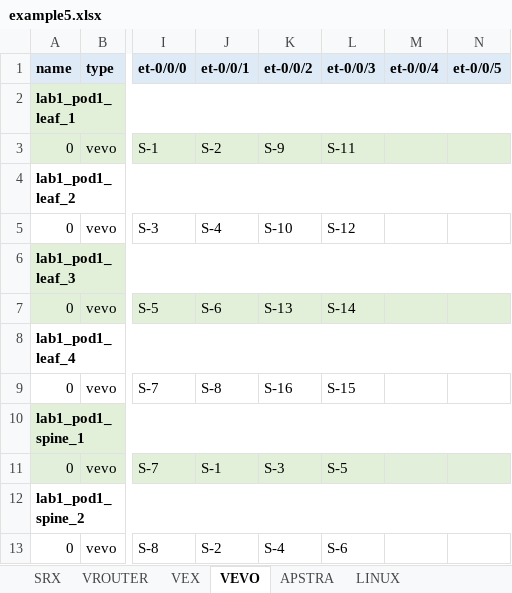
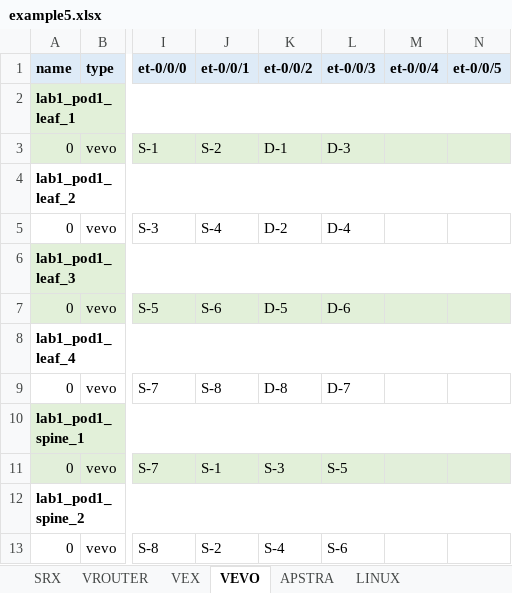
Before and after one commit to gilbertorgit/vjunos_kvm, an Excel workbook: lab1_byot/examples/example5.xlsx, sheet VEVO, drawn as a sheet; only a part is shown, gaps mark what is left out; values as stored, in another font and other column widths than the file's, no borders; the diff names each change by its address in the sheet, - before the commit and + after, or states it on an @@ line.

```diff
--- a/lab1_byot/examples/example5.xlsx (sheet VEVO)
+++ b/lab1_byot/examples/example5.xlsx (sheet VEVO)
-K3 (et-0/0/2): S-9
+K3 (et-0/0/2): D-1
-L3 (et-0/0/3): S-11
+L3 (et-0/0/3): D-3
-K5 (et-0/0/2): S-10
+K5 (et-0/0/2): D-2
-L5 (et-0/0/3): S-12
+L5 (et-0/0/3): D-4
-K7 (et-0/0/2): S-13
+K7 (et-0/0/2): D-5
-L7 (et-0/0/3): S-14
+L7 (et-0/0/3): D-6
-K9 (et-0/0/2): S-16
+K9 (et-0/0/2): D-8
-L9 (et-0/0/3): S-15
+L9 (et-0/0/3): D-7
```
Also changed, not shown: sheet VROUTER, sheet SRX, lab1_byot/examples/example1.xlsx, lab1_byot/examples/example2.xlsx, 4 other files.
